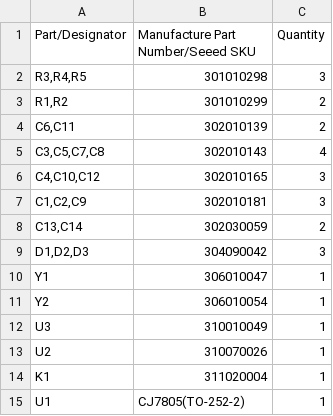
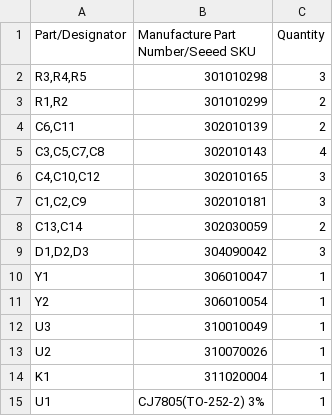
Before and after one commit to ManiacalLabs/Platypus, a CSV file: Platypus_Mk1/Fab/BOM.csv, drawn as a sheet.

```diff
--- a/Platypus_Mk1/Fab/BOM.csv
+++ b/Platypus_Mk1/Fab/BOM.csv
@@ -14,2 +14,2 @@ U2,310070026,1
 K1,311020004,1
-U1,CJ7805(TO-252-2),1
+U1,CJ7805(TO-252-2) 3%,1
```
Also changed, not shown: Platypus_Mk1/Fab/BOM_with_TH_Parts.csv, 20 other files.
